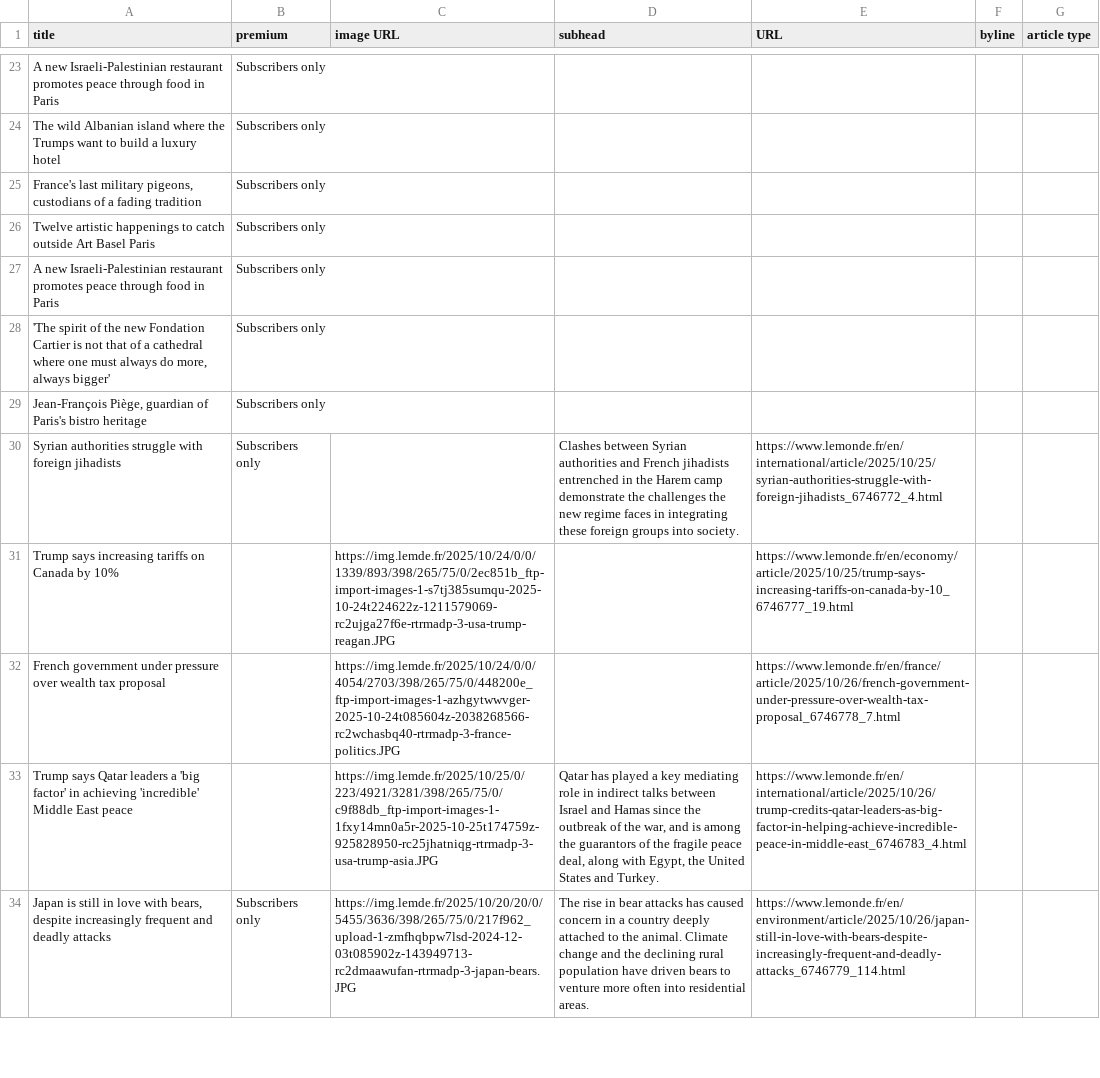
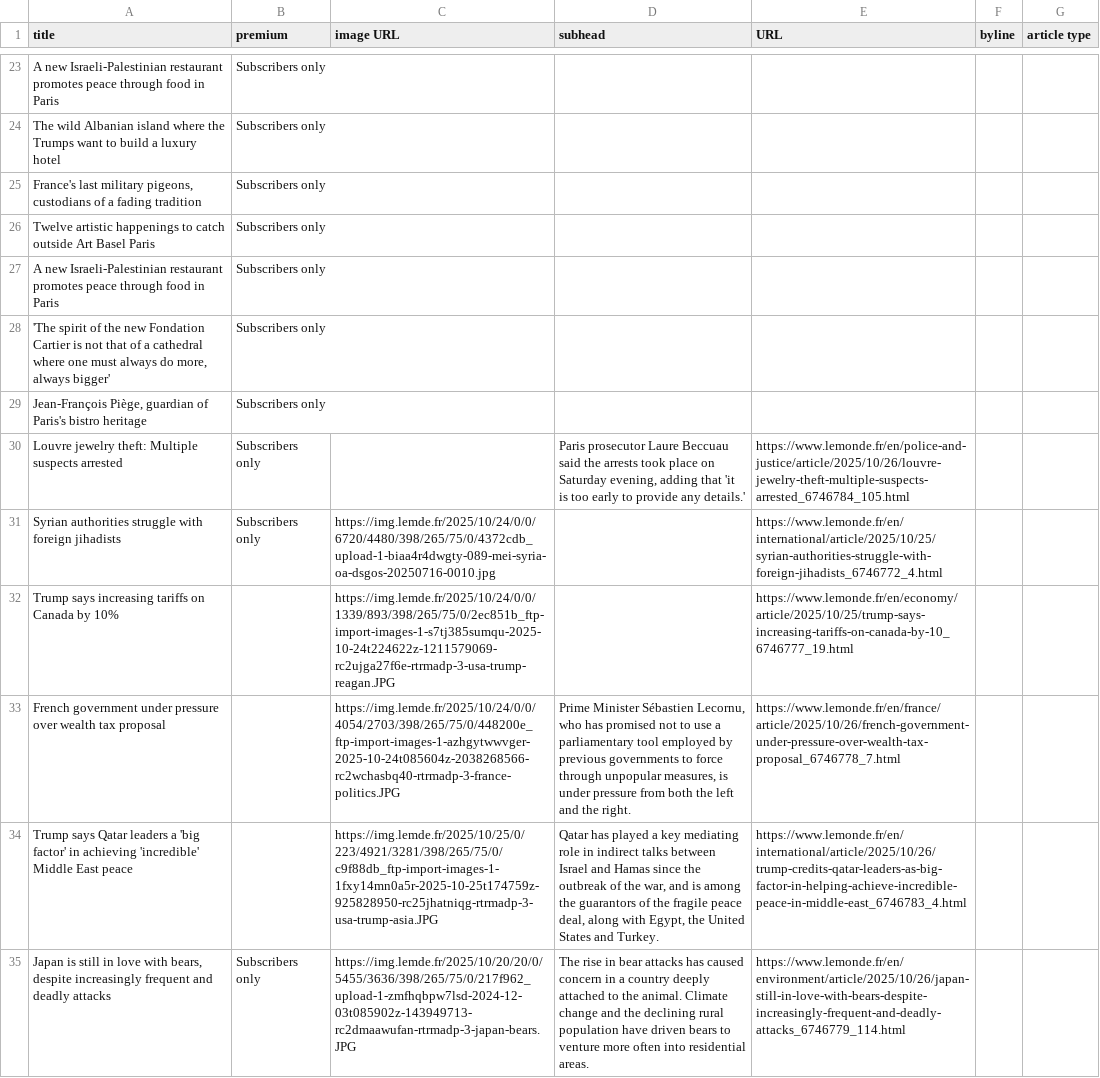
Before and after one commit to phillctw/Homework-7, a CSV file: le_monde.csv, drawn as a sheet; only a part is shown, gaps mark what is left out; addresses are those after the commit; the diff covers the shown part only; the diff names each change by its address in the sheet, - before the commit and + after, or states it on an @@ line.

```diff
--- a/le_monde.csv
+++ b/le_monde.csv
+row 30: Louvre jewelry theft: Multiple suspects arrested | Subscribers only |  | Paris prosecutor Laure Beccuau said the arrests took place on Saturday evening, adding that 'it is too early to provide any details.' | https://www.lemonde.fr/en/police-and-justice/article/2025/10/26/louvre-jewelry-theft-multiple-suspects-arrested_6746784_105.html
-C31 (image URL): (empty)
+C31 (image URL): https://img.lemde.fr/2025/10/24/0/0/6720/4480/398/265/75/0/4372cdb_upload-1-biaa4r4dwgty-089-mei-syria-oa-dsgos-20250716-0010.jpg
-D31 (subhead): Clashes between Syrian authorities and French jihadists entrenched in the Harem camp demonstrate the challenges the new regime faces in integrating these foreign groups into society.
+D31 (subhead): (empty)
-D33 (subhead): (empty)
+D33 (subhead): Prime Minister Sébastien Lecornu, who has promised not to use a parliamentary tool employed by previous governments to force through unpopular measures, is under pressure from both the left and the right.
```
Also changed, not shown: 2 added rows, 3 removed rows, 2 moved rows and 1 edited cell elsewhere in this file.
